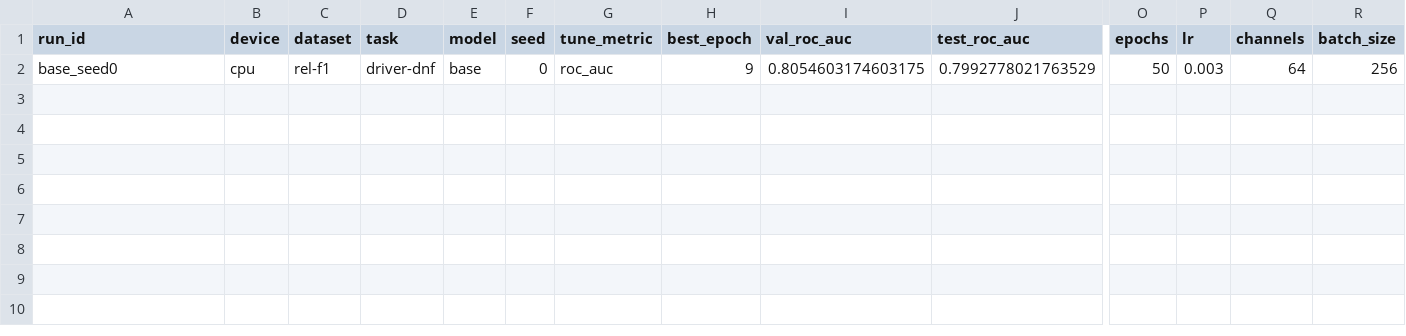
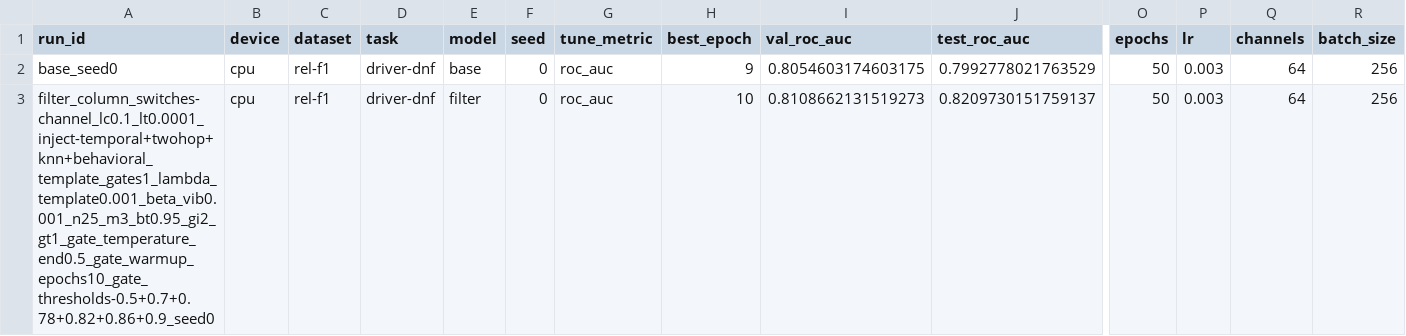
Before and after one commit to HARSHALK2598/cs224w-structural-optimizer, a CSV file: experiments/results/sweeps/released_driver-dnf/results.csv, drawn as a sheet; only a part is shown, gaps mark what is left out; rows hold the shown columns only; the diff names each change by its address in the sheet, - before the commit and + after, or states it on an @@ line.

```diff
--- a/experiments/results/sweeps/released_driver-dnf/results.csv
+++ b/experiments/results/sweeps/released_driver-dnf/results.csv
+row 3: filter_column_switches-channel_lc0.1_lt0.0001_inject-temporal+twohop+knn+behavioral_template_gates1_lambda_template0.001_beta_vib0.001_n25_m3_bt0.95_gi2_gt1_gate_temperature_end0.5_gate_warmup_epochs10_gate_thresholds-0.5+0.7+0.78+0.82+0.86+0.9_seed0 | cpu | rel-f1 | driver-dnf | filter | 0 | roc_auc | 10 | 0.8108662131519273 | 0.8209730151759137 | 50 | 0.003 | 64 | 256
```
Also changed, not shown: 3 other files.
